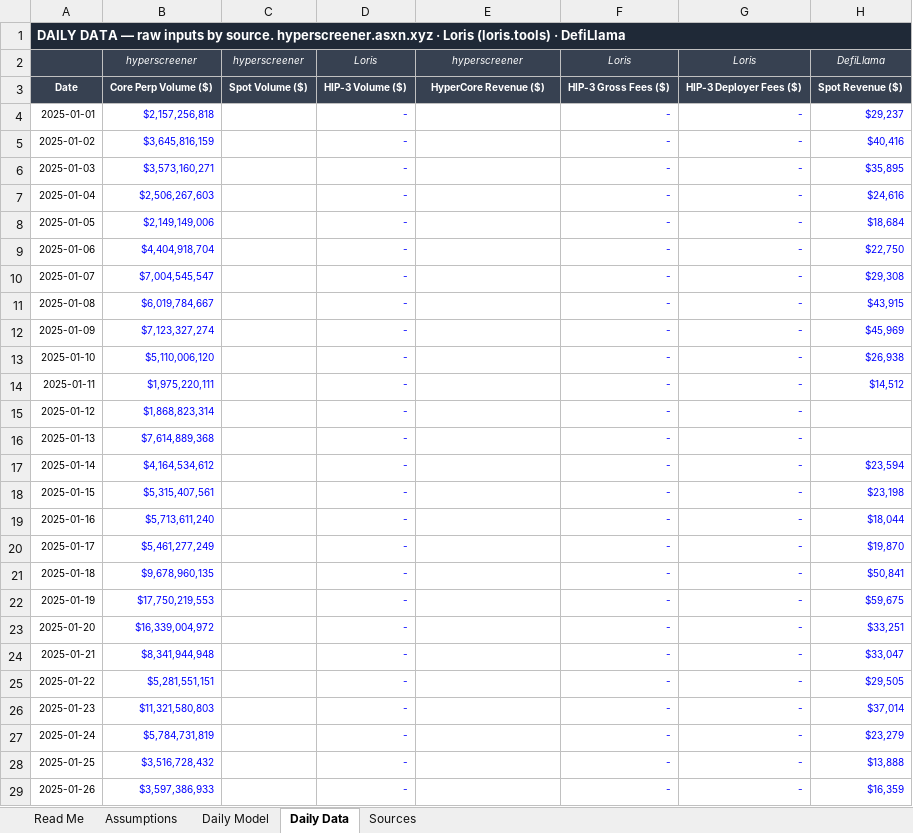
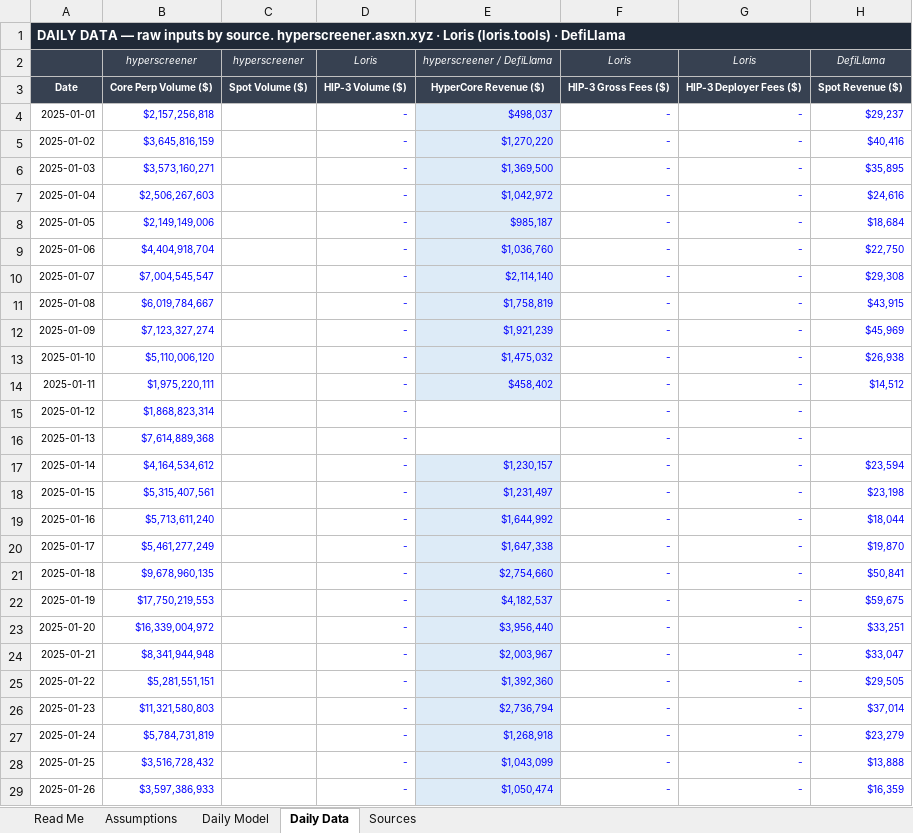
Before and after one commit to xyzabc1905/data, an Excel workbook: HYPE historical model.xlsx, sheet Daily Data, drawn as a sheet; only a part is shown; values as stored, in another font and other column widths than the file's, no borders; the diff covers the shown part only; the diff names each change by its address in the sheet, - before the commit and + after, or states it on an @@ line.

```diff
--- a/HYPE historical model.xlsx (sheet Daily Data)
+++ b/HYPE historical model.xlsx (sheet Daily Data)
-E2: hyperscreener
+E2: hyperscreener / DefiLlama
-E4: (empty)
+E4: $498,037
-E4:E14 fill: none
+E4:E14 fill: #DDEBF7
-E5: (empty)
+E5: $1,270,220
-E6: (empty)
+E6: $1,369,500
-E7: (empty)
+E7: $1,042,972
-E8: (empty)
+E8: $985,187
-E9: (empty)
+E9: $1,036,760
-E10: (empty)
+E10: $2,114,140
-E11: (empty)
+E11: $1,758,819
-E12: (empty)
+E12: $1,921,239
-E13: (empty)
+E13: $1,475,032
-E14: (empty)
+E14: $458,402
-E17: (empty)
+E17: $1,230,157
-E17:E29 fill: none
+E17:E29 fill: #DDEBF7
-E18: (empty)
+E18: $1,231,497
-E19: (empty)
+E19: $1,644,992
-E20: (empty)
+E20: $1,647,338
-E21: (empty)
+E21: $2,754,660
-E22: (empty)
+E22: $4,182,537
-E23: (empty)
+E23: $3,956,440
-E24: (empty)
+E24: $2,003,967
-E25: (empty)
+E25: $1,392,360
-E26: (empty)
+E26: $2,736,794
-E27: (empty)
+E27: $1,268,918
-E28: (empty)
+E28: $1,043,099
-E29: (empty)
+E29: $1,050,474
```
Also changed, not shown: 52 edited cells and cell formats elsewhere in this sheet, sheet Daily Model, sheet Sources, sheet Assumptions, sheet Read Me.
